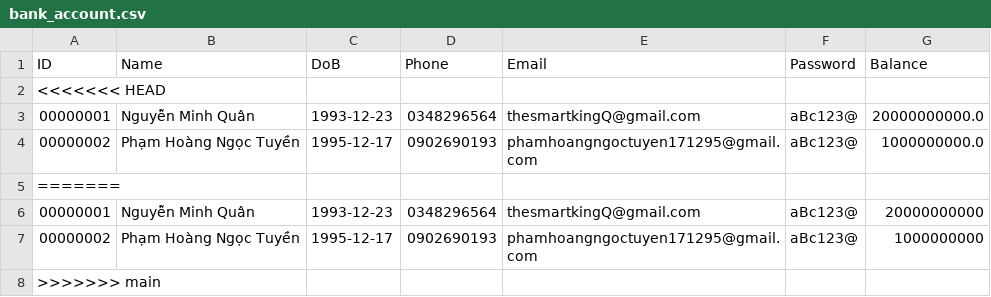
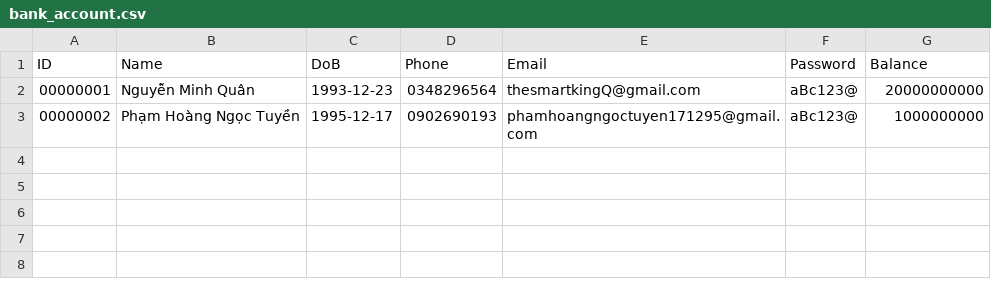
Before and after one commit to nmq231293/Streamlit-Capstone-Project-MQ, a CSV file: Simple Bank App/bank_account.csv, drawn as a sheet.

Commit message:
fix bug

```diff
--- a/Simple Bank App/bank_account.csv
+++ b/Simple Bank App/bank_account.csv
@@ -1,8 +1,3 @@
 "ID",Name,DoB,Phone,Email,Password,Balance
-<<<<<<< HEAD
-00000001,Nguyễn Minh Quân,1993-12-23,0348296564,thesmartkingQ@gmail.com,aBc123@,20000000000.0
-00000002,Phạm Hoàng Ngọc Tuyền,1995-12-17,0902690193,phamhoangngoctuyen171295@gmail.com,aBc123@,1000000000.0
-=======
 00000001,Nguyễn Minh Quân,1993-12-23,0348296564,thesmartkingQ@gmail.com,aBc123@,20000000000
 00000002,Phạm Hoàng Ngọc Tuyền,1995-12-17,0902690193,phamhoangngoctuyen171295@gmail.com,aBc123@,1000000000
->>>>>>> main
```
